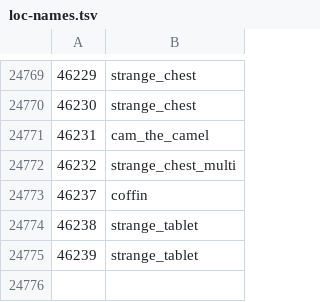
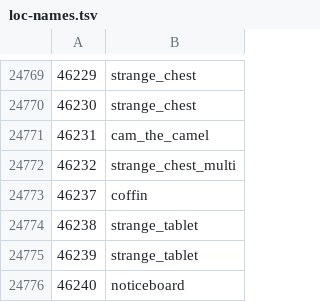
Before and after one commit to ThatGamerBlue/cs2-decompiler, a TSV file: src/main/resources/org/runestar/cs2/loc-names.tsv, drawn as a sheet; only a part is shown, gaps mark what is left out.

```diff
--- a/src/main/resources/org/runestar/cs2/loc-names.tsv
+++ b/src/main/resources/org/runestar/cs2/loc-names.tsv
@@ -24775 +24775,2 @@
 46239	strange_tablet
+46240	noticeboard
```
Also changed, not shown: src/main/resources/org/runestar/cs2/model-names.tsv, src/main/resources/org/runestar/cs2/obj-names.tsv.
